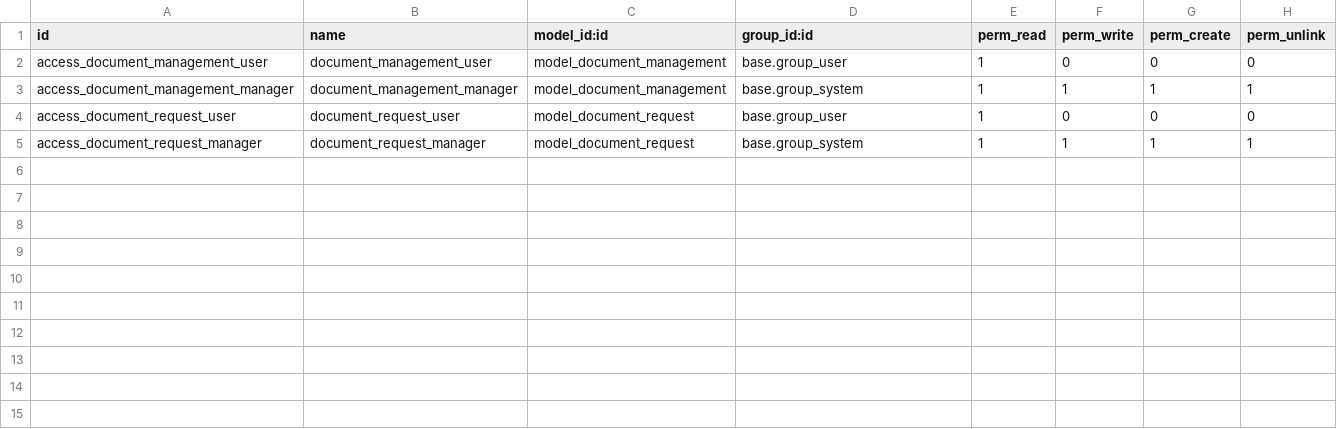
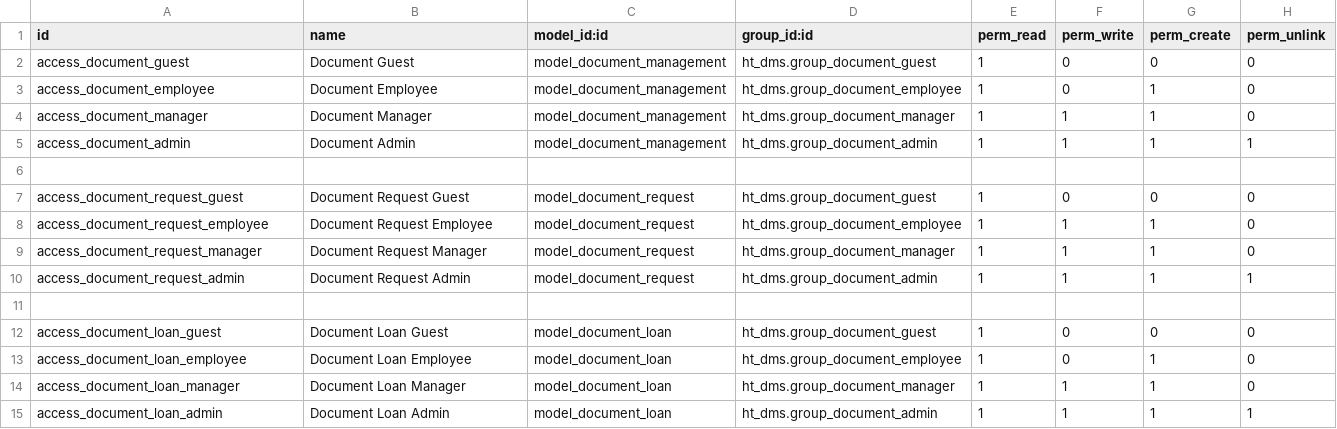
Before and after one commit to huyyeyetha/little-web, a CSV file: ht_dms/security/ir.model.access.csv, drawn as a sheet; addresses are those after the commit; the diff names each change by its address in the sheet, - before the commit and + after, or states it on an @@ line.

```diff
--- a/ht_dms/security/ir.model.access.csv
+++ b/ht_dms/security/ir.model.access.csv
-A2 (id): access_document_management_user
+A2 (id): access_document_guest
-B2 (name): document_management_user
+B2 (name): Document Guest
-D2 (group_id:id): base.group_user
+D2 (group_id:id): ht_dms.group_document_guest
+row 3: access_document_employee | Document Employee | model_document_management | ht_dms.group_document_employee | 1 | 0 | 1 | 0
+row 4: access_document_manager | Document Manager | model_document_management | ht_dms.group_document_manager | 1 | 1 | 1 | 0
-A5 (id): access_document_management_manager
+A5 (id): access_document_admin
-B5 (name): document_management_manager
+B5 (name): Document Admin
-D5 (group_id:id): base.group_system
+D5 (group_id:id): ht_dms.group_document_admin
+row 6: (empty)
-A7 (id): access_document_request_user
+A7 (id): access_document_request_guest
-B7 (name): document_request_user
+B7 (name): Document Request Guest
-D7 (group_id:id): base.group_user
+D7 (group_id:id): ht_dms.group_document_guest
+row 8: access_document_request_employee | Document Request Employee | model_document_request | ht_dms.group_document_employee | 1 | 1 | 1 | 0
-B9 (name): document_request_manager
+B9 (name): Document Request Manager
-D9 (group_id:id): base.group_system
+D9 (group_id:id): ht_dms.group_document_manager
-H9 (perm_unlink): 1
+H9 (perm_unlink): 0
+row 10: access_document_request_admin | Document Request Admin | model_document_request | ht_dms.group_document_admin | 1 | 1 | 1 | 1
+row 11: (empty)
+row 12: access_document_loan_guest | Document Loan Guest | model_document_loan | ht_dms.group_document_guest | 1 | 0 | 0 | 0
+row 13: access_document_loan_employee | Document Loan Employee | model_document_loan | ht_dms.group_document_employee | 1 | 0 | 1 | 0
+row 14: access_document_loan_manager | Document Loan Manager | model_document_loan | ht_dms.group_document_manager | 1 | 1 | 1 | 0
+row 15: access_document_loan_admin | Document Loan Admin | model_document_loan | ht_dms.group_document_admin | 1 | 1 | 1 | 1
```
Also changed, not shown: 8 other files.
